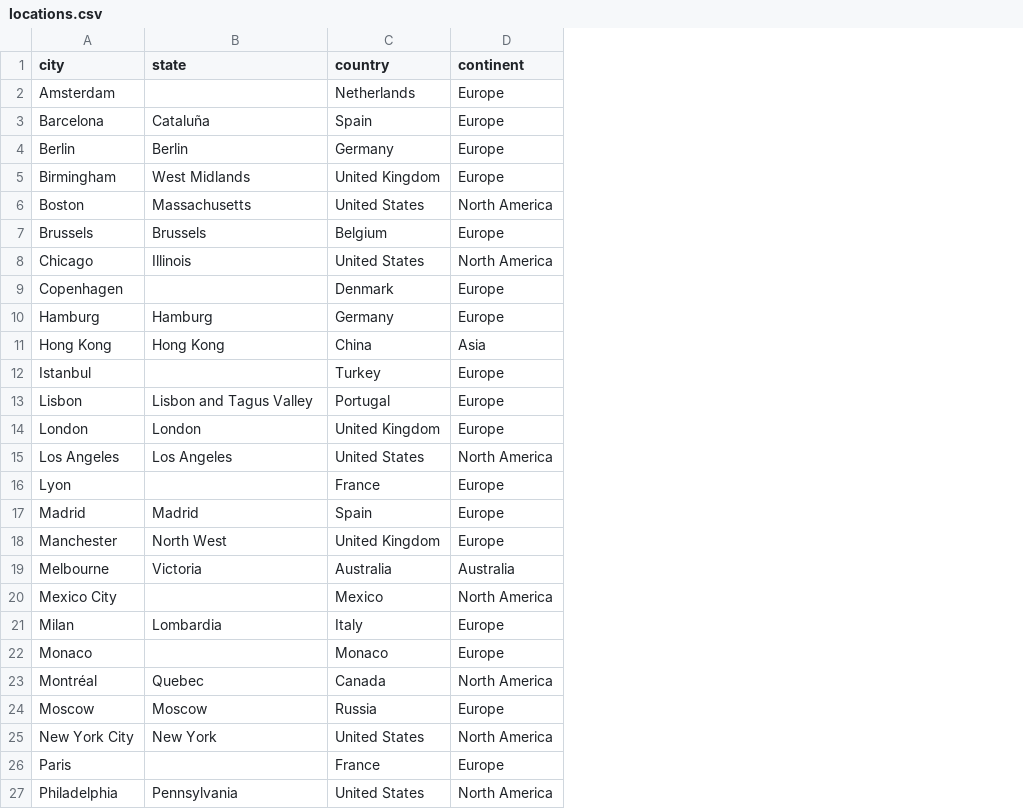
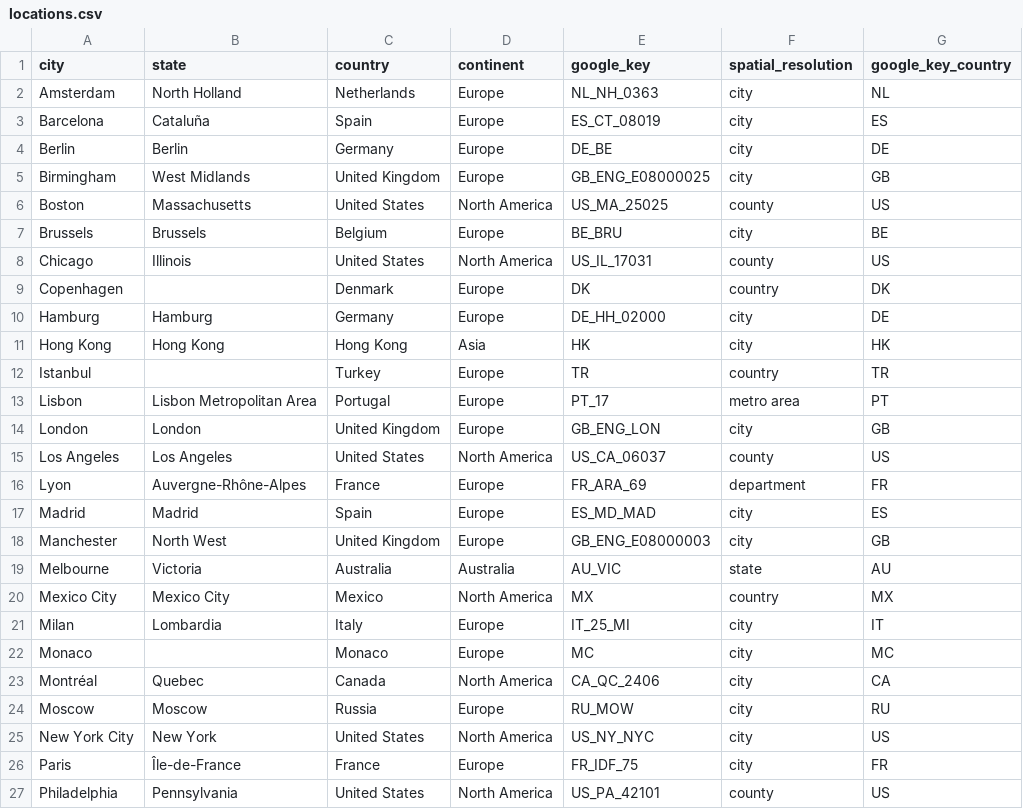
Before and after one commit to jeanpaulrsoucy/covid-19-mobility, a CSV file: data/locations.csv, drawn as a sheet; only a part is shown; the diff names each change by its address in the sheet, - before the commit and + after, or states it on an @@ line.

```diff
--- a/data/locations.csv
+++ b/data/locations.csv
+column E (google_key), rows 2-27: NL_NH_0363 | ES_CT_08019 | DE_BE | GB_ENG_E08000025 | US_MA_25025 | BE_BRU | US_IL_17031 | DK | DE_HH_02000 | HK | TR | PT_17 | GB_ENG_LON | US_CA_06037 | FR_ARA_69 | ES_MD_MAD | GB_ENG_E08000003 | AU_VIC | MX | IT_25_MI | MC | CA_QC_2406 | RU_MOW | US_NY_NYC | FR_IDF_75 | US_PA_42101
+column F (spatial_resolution), rows 2-27: city | city | city | city | county | city | county | country | city | city | country | metro area | city | county | department | city | city | state | country | city | city | city | city | city | city | county
+column G (google_key_country), rows 2-27: NL | ES | DE | GB | US | BE | US | DK | DE | HK | TR | PT | GB | US | FR | ES | GB | AU | MX | IT | MC | CA | RU | US | FR | US
-B2 (state): (empty)
+B2 (state): North Holland
-C11 (country): China
+C11 (country): Hong Kong
-B13 (state): Lisbon and Tagus Valley
+B13 (state): Lisbon Metropolitan Area
-B16 (state): (empty)
+B16 (state): Auvergne-Rhône-Alpes
-B20 (state): (empty)
+B20 (state): Mexico City
-B26 (state): (empty)
+B26 (state): Île-de-France
```
Also changed, not shown: data/cases/br.csv, data/cases/ca.csv, 51 other files.
